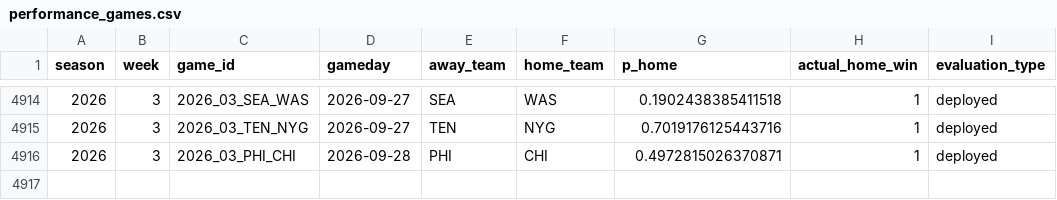
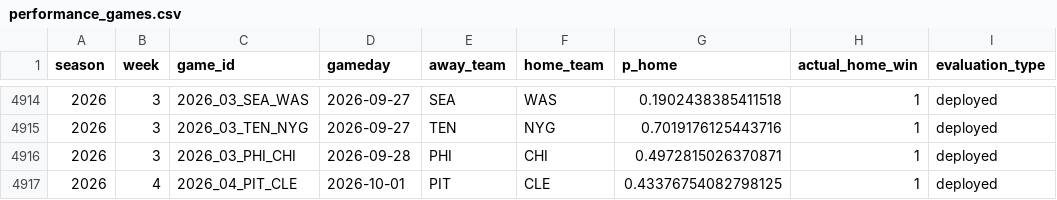
Before and after one commit to schwill2018/nfl_elo_project, a CSV file: performance_games.csv, drawn as a sheet; only a part is shown, gaps mark what is left out; the diff names each change by its address in the sheet, - before the commit and + after, or states it on an @@ line.

```diff
--- a/performance_games.csv
+++ b/performance_games.csv
+row 4917: 2026 | 4 | 2026_04_PIT_CLE | 2026-10-01 | PIT | CLE | 0.43376754082798125 | 1 | deployed
```
Also changed, not shown: current_elo_rankings.csv, future_projections.csv, 4 other files.
